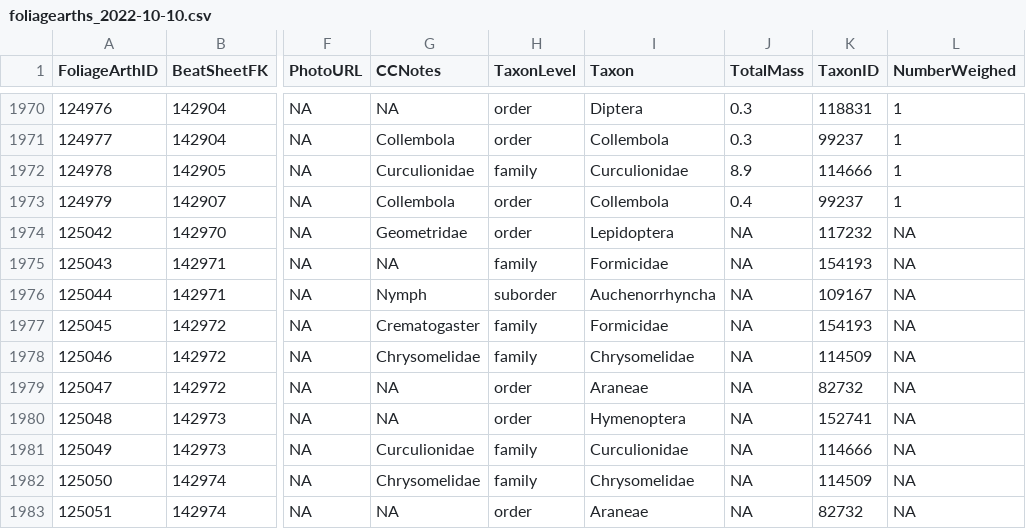
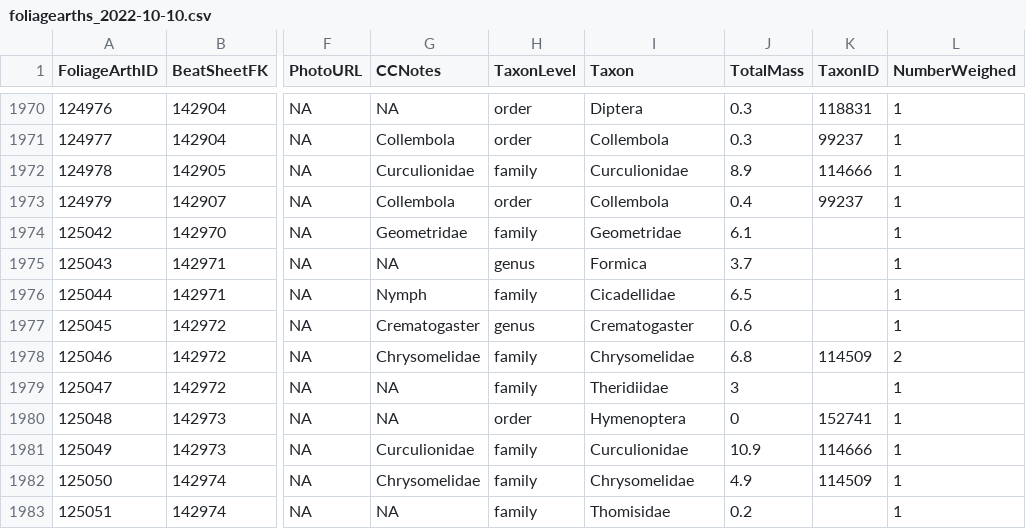
Before and after one commit to IREdwards27/arths-on-landscapes, a CSV file: data/foliagearths_2022-10-10.csv, drawn as a sheet; only a part is shown, gaps mark what is left out; the diff covers the shown part only; the diff names each change by its address in the sheet, - before the commit and + after, or states it on an @@ line.

```diff
--- a/data/foliagearths_2022-10-10.csv
+++ b/data/foliagearths_2022-10-10.csv
-H1974 (TaxonLevel): order
+H1974 (TaxonLevel): family
-I1974 (Taxon): Lepidoptera
+I1974 (Taxon): Geometridae
-J1974 (TotalMass): NA
+J1974 (TotalMass): 6.1
-K1974 (TaxonID): 117232
+K1974 (TaxonID): (empty)
-L1974:L1977 (NumberWeighed): NA
+L1974:L1977 (NumberWeighed): 1
-H1975 (TaxonLevel): family
+H1975 (TaxonLevel): genus
-I1975 (Taxon): Formicidae
+I1975 (Taxon): Formica
-J1975 (TotalMass): NA
+J1975 (TotalMass): 3.7
-K1975 (TaxonID): 154193
+K1975 (TaxonID): (empty)
-H1976 (TaxonLevel): suborder
+H1976 (TaxonLevel): family
-I1976 (Taxon): Auchenorrhyncha
+I1976 (Taxon): Cicadellidae
-J1976 (TotalMass): NA
+J1976 (TotalMass): 6.5
-K1976 (TaxonID): 109167
+K1976 (TaxonID): (empty)
-H1977 (TaxonLevel): family
+H1977 (TaxonLevel): genus
-I1977 (Taxon): Formicidae
+I1977 (Taxon): Crematogaster
-J1977 (TotalMass): NA
+J1977 (TotalMass): 0.6
-K1977 (TaxonID): 154193
+K1977 (TaxonID): (empty)
-J1978 (TotalMass): NA
+J1978 (TotalMass): 6.8
-L1978 (NumberWeighed): NA
+L1978 (NumberWeighed): 2
-H1979 (TaxonLevel): order
+H1979 (TaxonLevel): family
-I1979 (Taxon): Araneae
+I1979 (Taxon): Theridiidae
-J1979 (TotalMass): NA
+J1979 (TotalMass): 3
-K1979 (TaxonID): 82732
+K1979 (TaxonID): (empty)
-L1979:L1983 (NumberWeighed): NA
+L1979:L1983 (NumberWeighed): 1
-J1980 (TotalMass): NA
+J1980 (TotalMass): 0
-J1981 (TotalMass): NA
+J1981 (TotalMass): 10.9
-J1982 (TotalMass): NA
+J1982 (TotalMass): 4.9
-H1983 (TaxonLevel): order
+H1983 (TaxonLevel): family
-I1983 (Taxon): Araneae
+I1983 (Taxon): Thomisidae
-J1983 (TotalMass): NA
+J1983 (TotalMass): 0.2
-K1983 (TaxonID): 82732
+K1983 (TaxonID): (empty)
```
Also changed, not shown: 142 edited cells elsewhere in this file, data/beatsheets_2022-08-16.csv.
